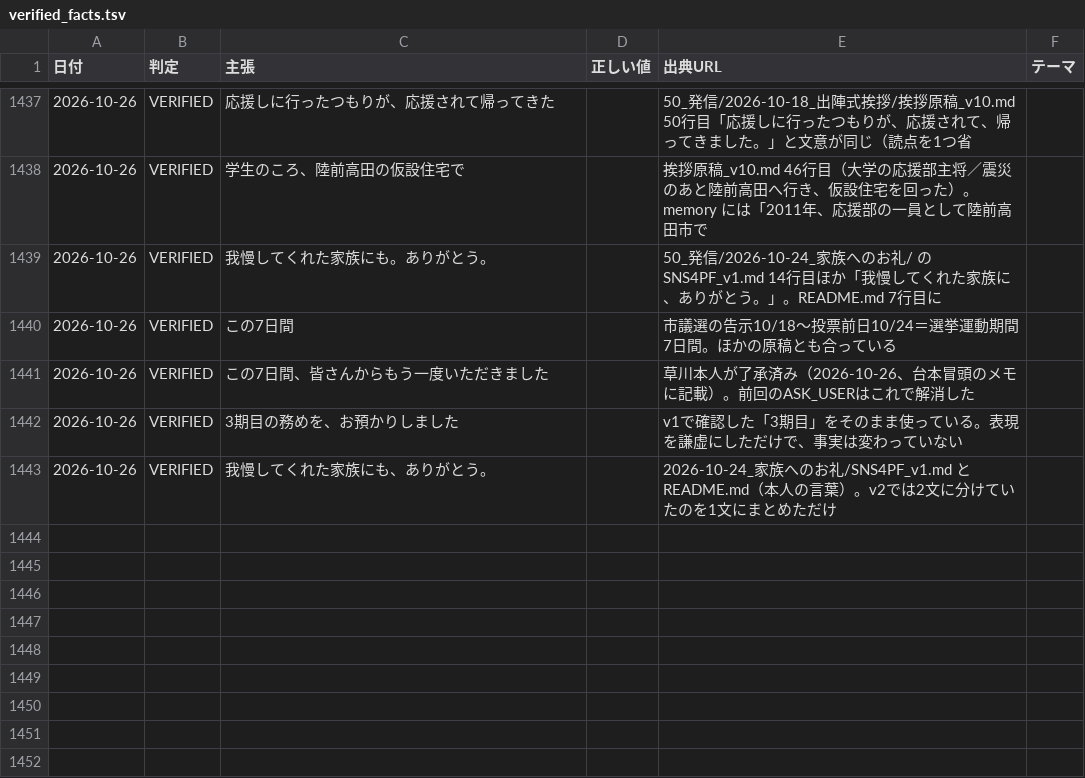
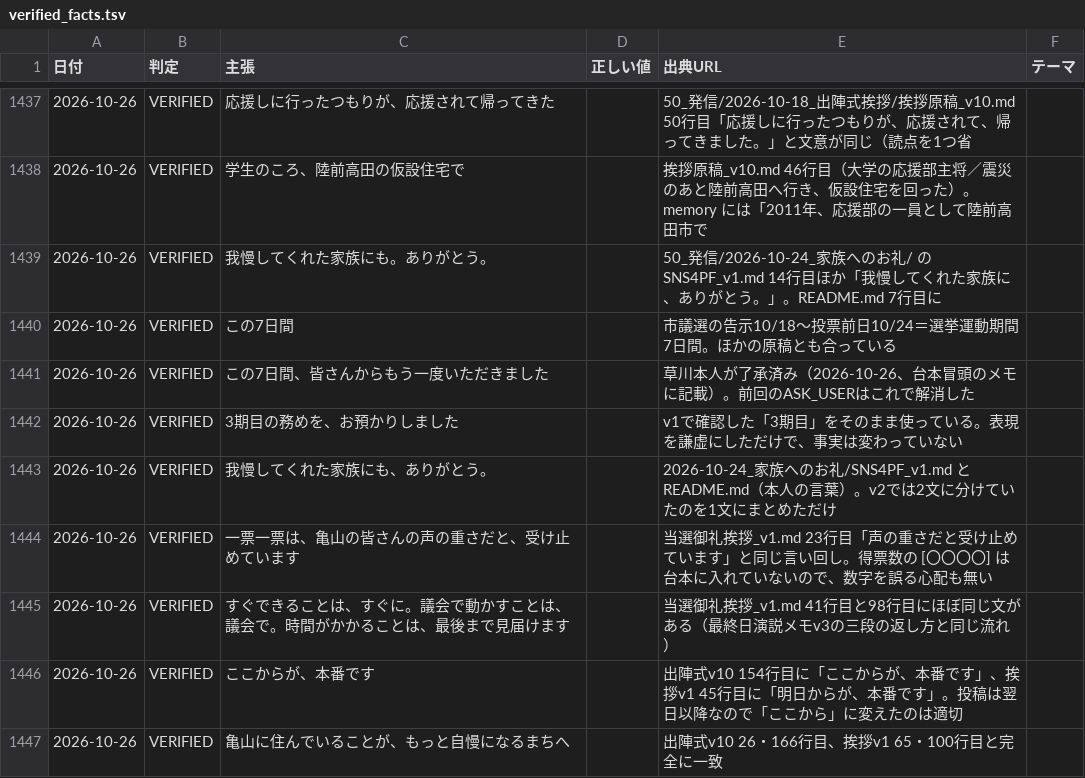
Before and after one commit to thiguchi125-debug/claude-config, a TSV file: backup/agents/knowledge/fact_ledger/verified_facts.tsv, drawn as a sheet; only a part is shown, gaps mark what is left out; the diff names each change by its address in the sheet, - before the commit and + after, or states it on an @@ line.

```diff
--- a/backup/agents/knowledge/fact_ledger/verified_facts.tsv
+++ b/backup/agents/knowledge/fact_ledger/verified_facts.tsv
+row 1444: 2026-10-26 | VERIFIED | 一票一票は、亀山の皆さんの声の重さだと、受け止めています |  | 当選御礼挨拶_v1.md 23行目「声の重さだと受け止めています」と同じ言い回し。得票数の [〇〇〇〇] は台本に入れていないので、数字を誤る心配も無い
+row 1445: 2026-10-26 | VERIFIED | すぐできることは、すぐに。議会で動かすことは、議会で。時間がかかることは、最後まで見届けます |  | 当選御礼挨拶_v1.md 41行目と98行目にほぼ同じ文がある（最終日演説メモv3の三段の返し方と同じ流れ）
+row 1446: 2026-10-26 | VERIFIED | ここからが、本番です |  | 出陣式v10 154行目に「ここからが、本番です」、挨拶v1 45行目に「明日からが、本番です」。投稿は翌日以降なので「ここから」に変えたのは適切
+row 1447: 2026-10-26 | VERIFIED | 亀山に住んでいることが、もっと自慢になるまちへ |  | 出陣式v10 26・166行目、挨拶v1 65・100行目と完全に一致
```
Also changed, not shown: 1 other file.
